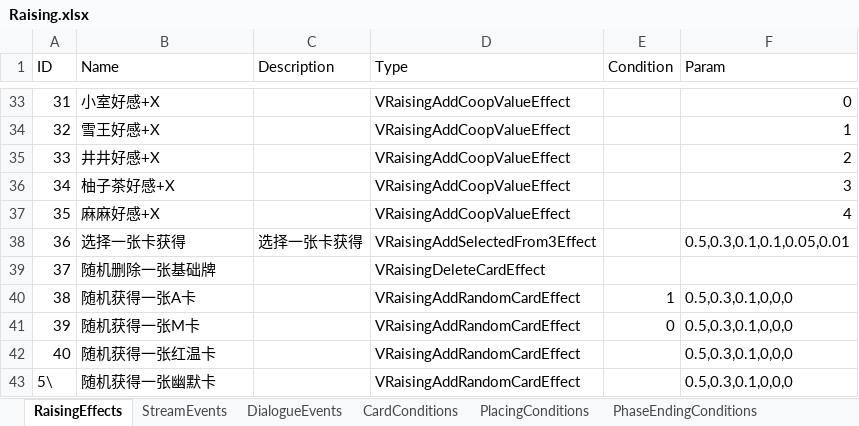
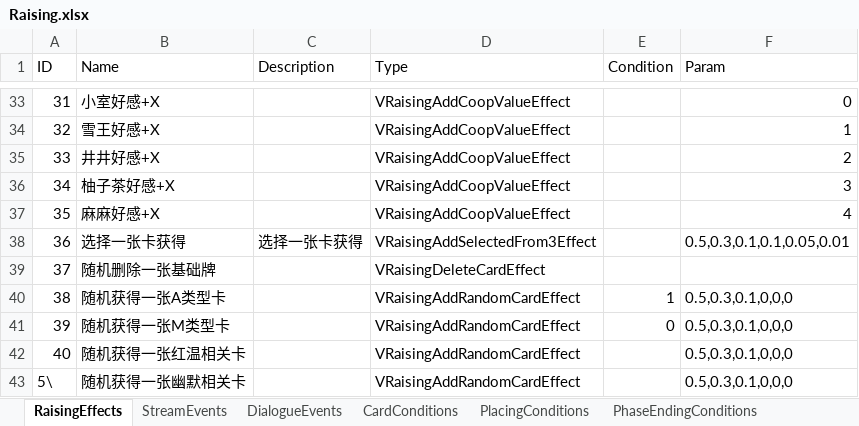
Before and after one commit to MHProtein/VTuberSim, an Excel workbook: Assets/StreamingAssets/Configurations/Raising.xlsx, sheet RaisingEffects, drawn as a sheet; only a part is shown, gaps mark what is left out; values as stored, in another font and other column widths than the file's, no borders; the diff names each change by its address in the sheet, - before the commit and + after, or states it on an @@ line.

```diff
--- a/Assets/StreamingAssets/Configurations/Raising.xlsx (sheet RaisingEffects)
+++ b/Assets/StreamingAssets/Configurations/Raising.xlsx (sheet RaisingEffects)
-B40 (Name): 随机获得一张A卡
+B40 (Name): 随机获得一张A类型卡
-B41 (Name): 随机获得一张M卡
+B41 (Name): 随机获得一张M类型卡
-B42 (Name): 随机获得一张红温卡
+B42 (Name): 随机获得一张红温相关卡
-B43 (Name): 随机获得一张幽默卡
+B43 (Name): 随机获得一张幽默相关卡
```
Also changed, not shown: 7 other files.
